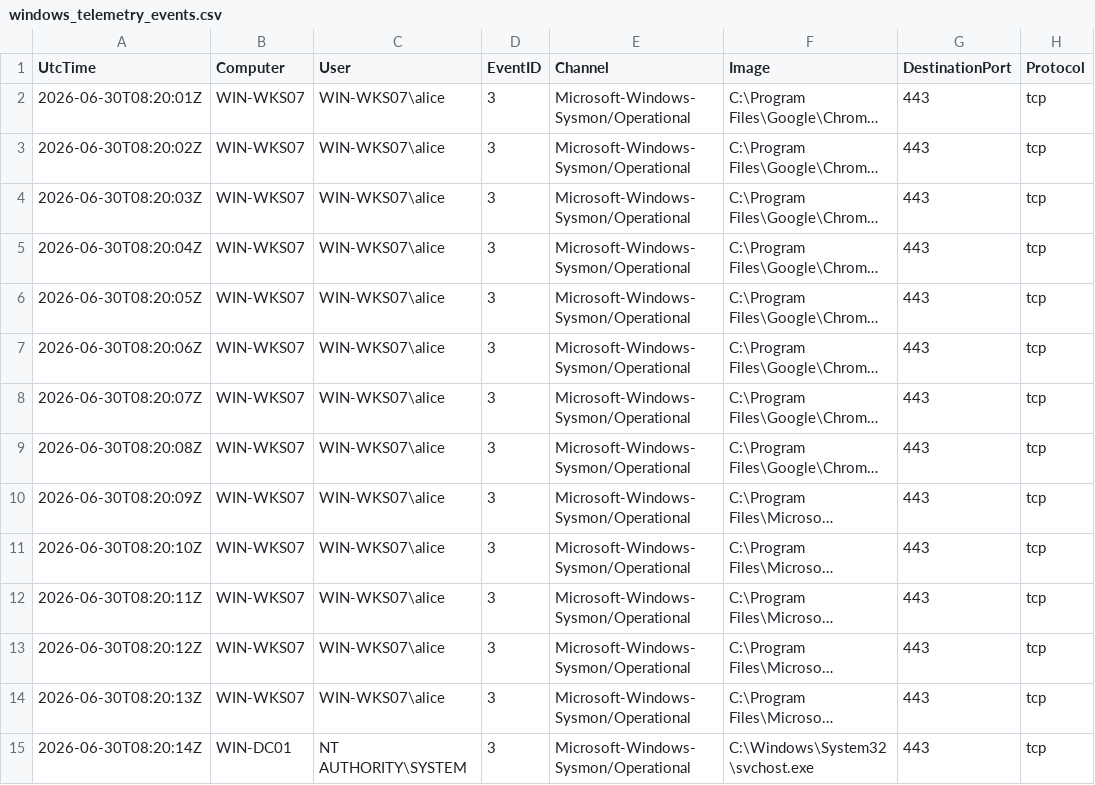
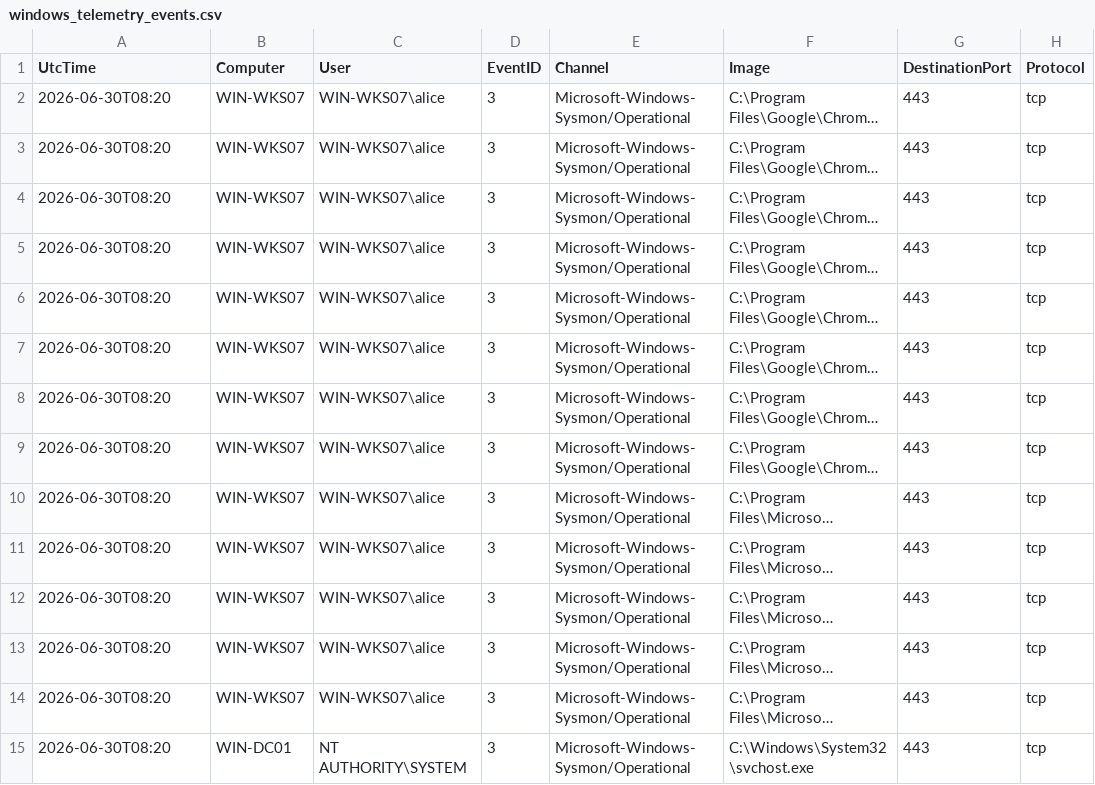
Before and after one commit to Cribl-Community/CC-notebook-app, a CSV file: public/data/process-lineage/windows_telemetry_events.csv, drawn as a sheet; only a part is shown; long unchanged cells end in …; the diff covers the shown part only; the diff names each change by its address in the sheet, - before the commit and + after, or states it on an @@ line.

Commit message:
fix(process-lineage): externaldata 500 and CSV Datatypes row drops
Send datasets: [] on search job create so externaldata queries no longer 500,
and regenerate sample CSVs with minute-precision UtcTime plus quoted paths/GUIDs
so Cribl Search CSV Datatypes returns rows for the Process Lineage example.

```diff
--- a/public/data/process-lineage/windows_telemetry_events.csv
+++ b/public/data/process-lineage/windows_telemetry_events.csv
-A2 (UtcTime): 2026-06-30T08:20:01Z
+A2 (UtcTime): 2026-06-30T08:20
-A3 (UtcTime): 2026-06-30T08:20:02Z
+A3 (UtcTime): 2026-06-30T08:20
-A4 (UtcTime): 2026-06-30T08:20:03Z
+A4 (UtcTime): 2026-06-30T08:20
-A5 (UtcTime): 2026-06-30T08:20:04Z
+A5 (UtcTime): 2026-06-30T08:20
-A6 (UtcTime): 2026-06-30T08:20:05Z
+A6 (UtcTime): 2026-06-30T08:20
-A7 (UtcTime): 2026-06-30T08:20:06Z
+A7 (UtcTime): 2026-06-30T08:20
-A8 (UtcTime): 2026-06-30T08:20:07Z
+A8 (UtcTime): 2026-06-30T08:20
-A9 (UtcTime): 2026-06-30T08:20:08Z
+A9 (UtcTime): 2026-06-30T08:20
-A10 (UtcTime): 2026-06-30T08:20:09Z
+A10 (UtcTime): 2026-06-30T08:20
-A11 (UtcTime): 2026-06-30T08:20:10Z
+A11 (UtcTime): 2026-06-30T08:20
-A12 (UtcTime): 2026-06-30T08:20:11Z
+A12 (UtcTime): 2026-06-30T08:20
-A13 (UtcTime): 2026-06-30T08:20:12Z
+A13 (UtcTime): 2026-06-30T08:20
-A14 (UtcTime): 2026-06-30T08:20:13Z
+A14 (UtcTime): 2026-06-30T08:20
-A15 (UtcTime): 2026-06-30T08:20:14Z
+A15 (UtcTime): 2026-06-30T08:20
```
Also changed, not shown: 37 edited cells elsewhere in this file, public/data/process-lineage/sigma_hits.csv, 4 other files.
